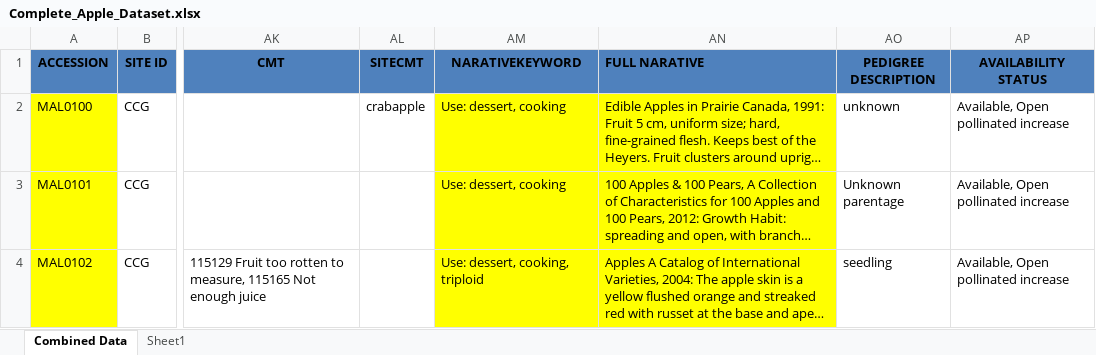
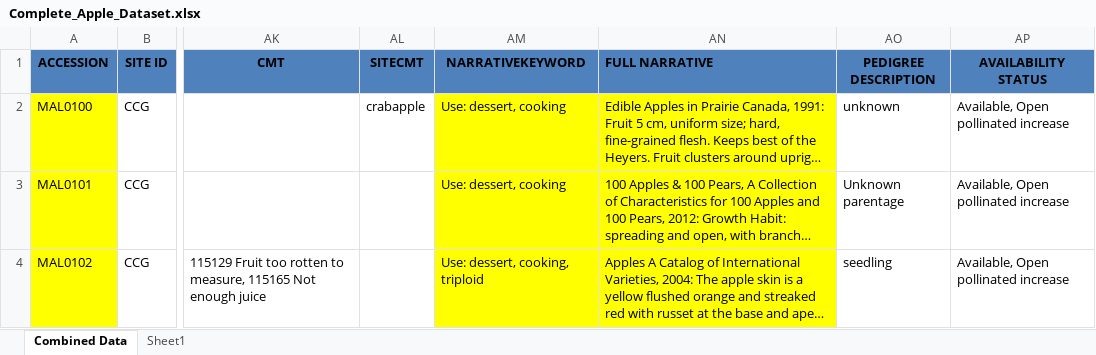
Before and after one commit to AaronSinn/AppleExplorer2.0, an Excel workbook: RawData/Complete_Apple_Dataset.xlsx, sheet Combined Data, drawn as a sheet; only a part is shown, gaps mark what is left out; long unchanged cells end in …; values as stored, in another font and other column widths than the file's, no borders; conditional formats and table styles not drawn; the diff names each change by its address in the sheet, - before the commit and + after, or states it on an @@ line.

Commit message:
Fixed narrative spelling in excel file

```diff
--- a/RawData/Complete_Apple_Dataset.xlsx (sheet Combined Data)
+++ b/RawData/Complete_Apple_Dataset.xlsx (sheet Combined Data)
-AM1: NARATIVEKEYWORD
+AM1: NARRATIVEKEYWORD
-AN1: FULL NARATIVE
+AN1: FULL NARRATIVE
```
